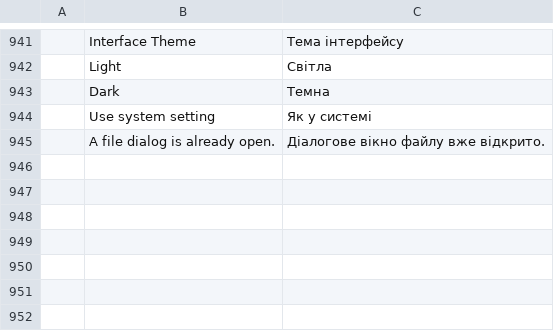
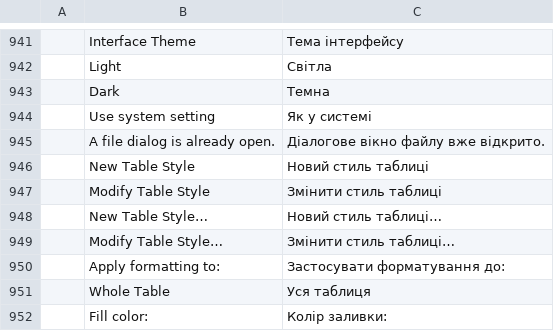
Before and after one commit to vyntaris/vdoc-old, a TSV file: crates/ui-egui/src/i18n/uk.tsv, drawn as a sheet; only a part is shown, gaps mark what is left out.

```diff
--- a/crates/ui-egui/src/i18n/uk.tsv
+++ b/crates/ui-egui/src/i18n/uk.tsv
@@ -945 +945,8 @@
 	A file dialog is already open.	Діалогове вікно файлу вже відкрито.
+	New Table Style	Новий стиль таблиці
+	Modify Table Style	Змінити стиль таблиці
+	New Table Style…	Новий стиль таблиці…
+	Modify Table Style…	Змінити стиль таблиці…
+	Apply formatting to:	Застосувати форматування до:
+	Whole Table	Уся таблиця
+	Fill color:	Колір заливки:
```
Also changed, not shown: crates/ui-egui/src/i18n/es.tsv, crates/ui-egui/src/i18n/ja.tsv, 18 other files.
